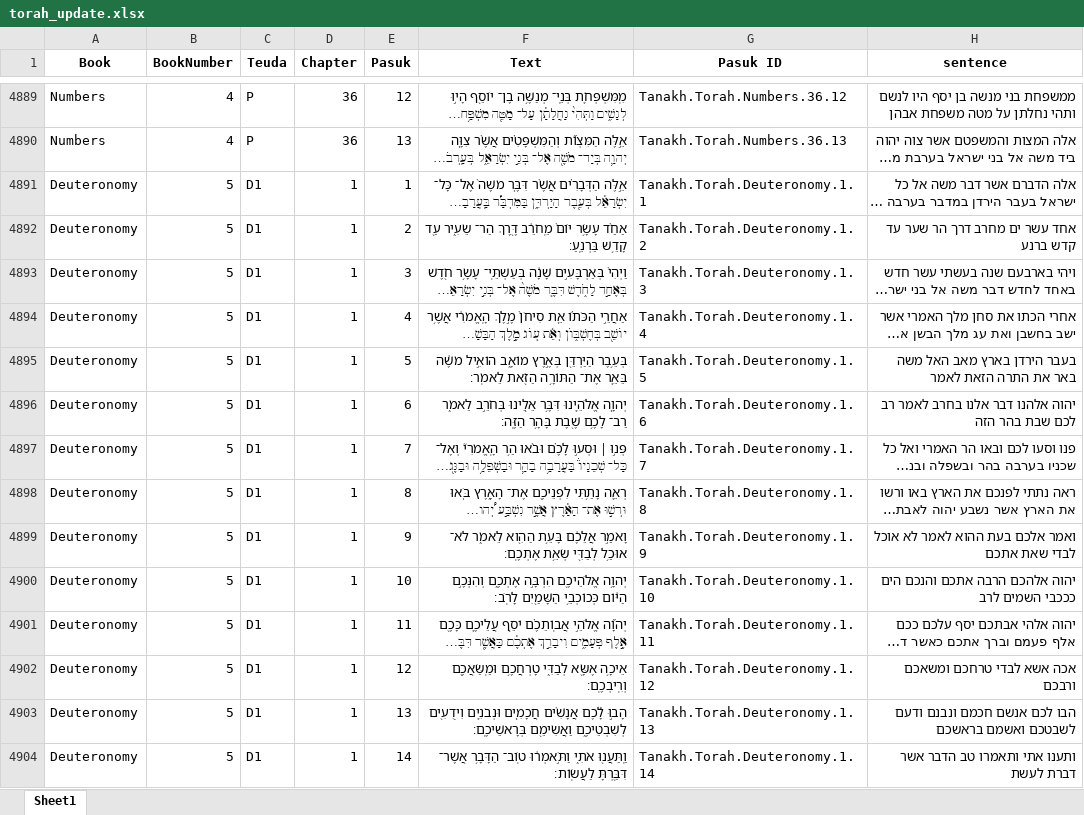
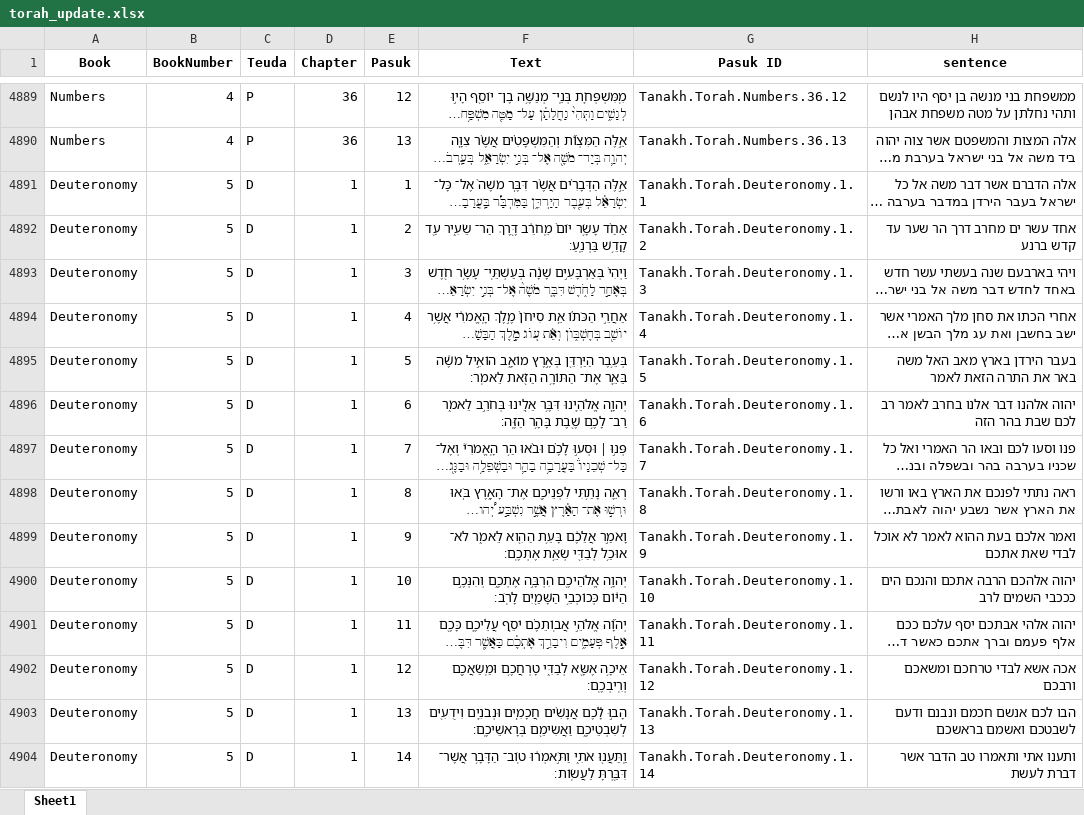
Before and after one commit to EdenBZBgu/MiniProj, an Excel workbook: ExternalData/torah_update.xlsx, sheet Sheet1, drawn as a sheet; only a part is shown, gaps mark what is left out; long unchanged cells end in …; values as stored, in another font and other column widths than the file's, no borders; the diff covers the shown part only; the diff names each change by its address in the sheet, - before the commit and + after, or states it on an @@ line.

Commit message:
Teuda updates

```diff
--- a/ExternalData/torah_update.xlsx (sheet Sheet1)
+++ b/ExternalData/torah_update.xlsx (sheet Sheet1)
-C4891:C4904 (Teuda): D1
+C4891:C4904 (Teuda): D
```
Also changed, not shown: 928 edited cells elsewhere in this sheet, 3 other files.
